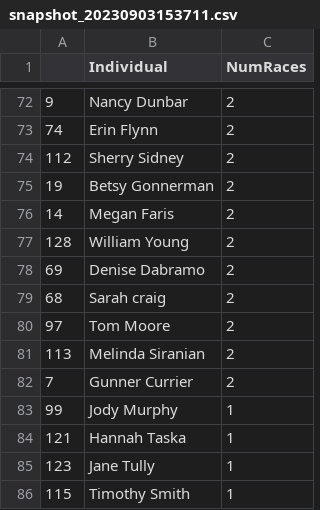
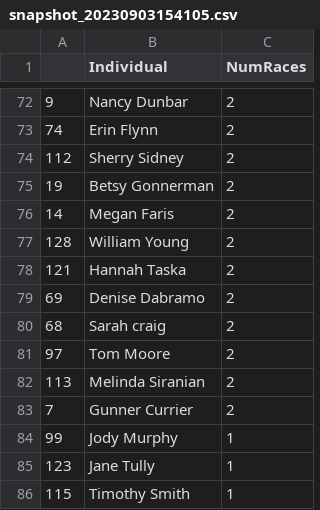
Before and after one commit to michaelmusty/UVRS2023, a CSV file: output_data/participation/snapshot_20230903154105.csv (was output_data/participation/snapshot_20230903153711.csv), drawn as a sheet; only a part is shown, gaps mark what is left out.

Commit message:
update

```diff
--- a/output_data/participation/snapshot_20230903153711.csv
+++ b/output_data/participation/snapshot_20230903154105.csv
@@ -77,2 +77,3 @@
 128,William Young,2
+121,Hannah Taska,2
 69,Denise Dabramo,2
@@ -83,3 +84,2 @@
 99,Jody Murphy,1
-121,Hannah Taska,1
 123,Jane Tully,1
```
